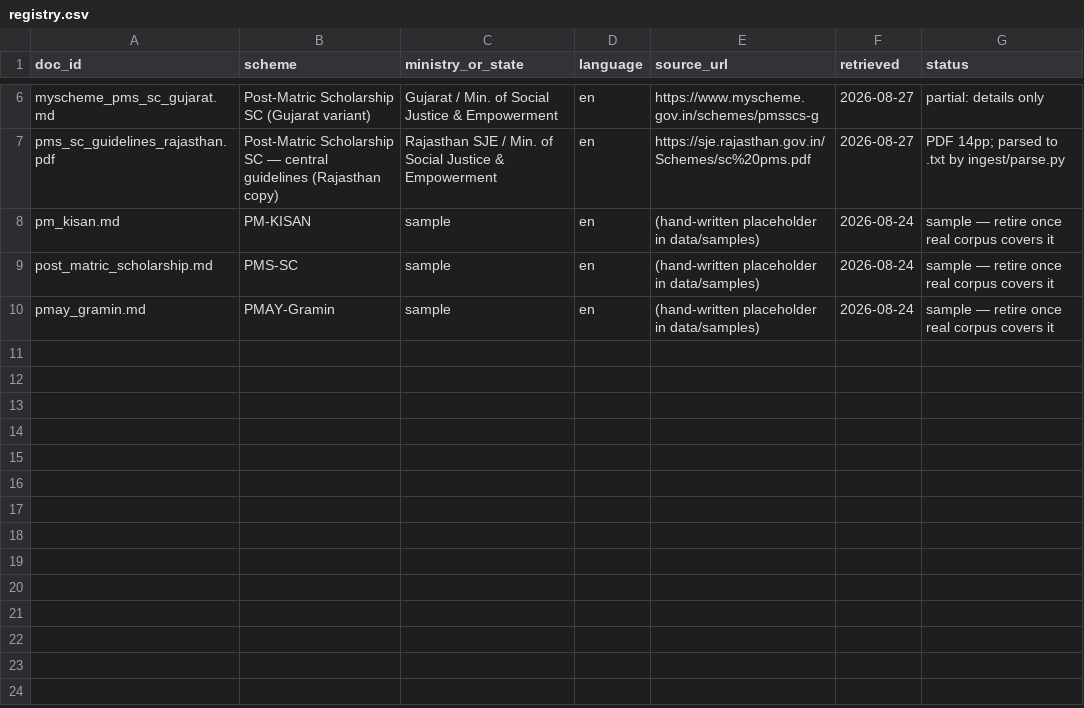
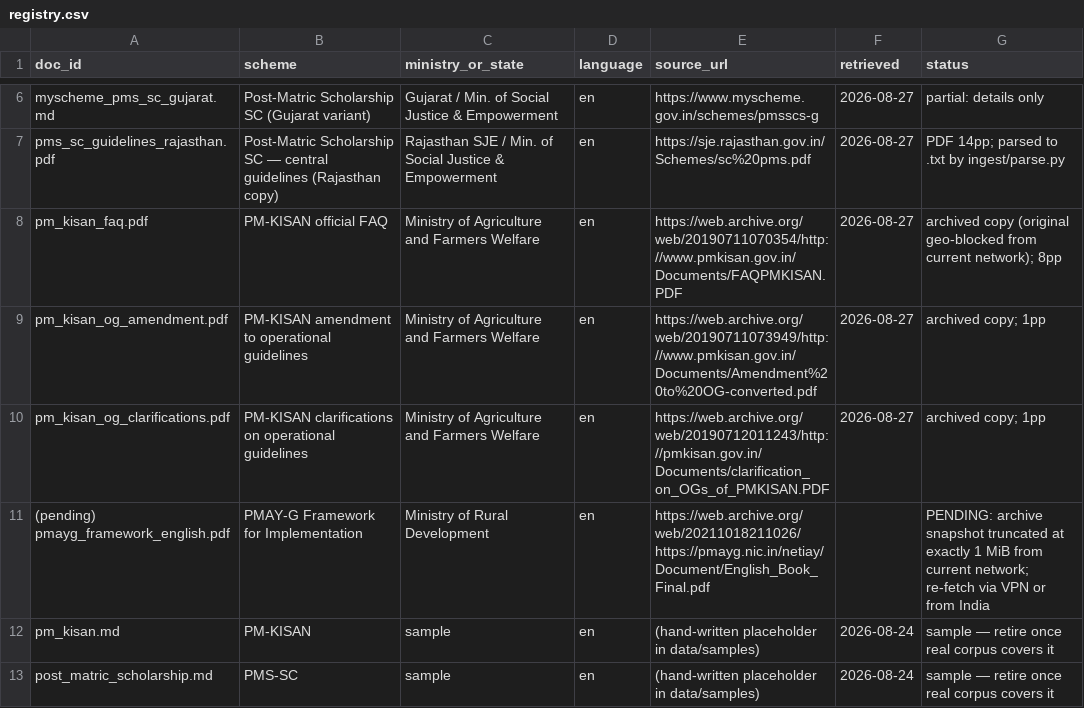
Before and after one commit to varshakodi/SchemeSetu, a CSV file: data/registry.csv, drawn as a sheet; only a part is shown, gaps mark what is left out; the shorter side is filled out with more unchanged rows; the diff names each change by its address in the sheet, - before the commit and + after, or states it on an @@ line.

Commit message:
Harden PDF parsing; add archived PM-KISAN documents via Wayback
- Corpus building from outside India: NIC-hosted portals are geo-blocked,
  so archived copies of official PDFs come via the Wayback Machine
  (provenance recorded in the registry, incl. one pending truncated doc)
- parse.py now survives corrupt/truncated files instead of aborting the batch
- Corpus at 65 chunks / 12 documents; baseline eval re-run (results.md)

```diff
--- a/data/registry.csv
+++ b/data/registry.csv
+row 8: pm_kisan_faq.pdf | PM-KISAN official FAQ | Ministry of Agriculture and Farmers Welfare | en | https://web.archive.org/web/20190711070354/http://www.pmkisan.gov.in/Documents/FAQPMKISAN.PDF | 2026-08-27 | archived copy (original geo-blocked from current network); 8pp
+row 9: pm_kisan_og_amendment.pdf | PM-KISAN amendment to operational guidelines | Ministry of Agriculture and Farmers Welfare | en | https://web.archive.org/web/20190711073949/http://www.pmkisan.gov.in/Documents/Amendment%20to%20OG-converted.pdf | 2026-08-27 | archived copy; 1pp
+row 10: pm_kisan_og_clarifications.pdf | PM-KISAN clarifications on operational guidelines | Ministry of Agriculture and Farmers Welfare | en | https://web.archive.org/web/20190712011243/http://pmkisan.gov.in/Documents/clarification_on_OGs_of_PMKISAN.PDF | 2026-08-27 | archived copy; 1pp
+row 11: (pending) pmayg_framework_english.pdf | PMAY-G Framework for Implementation | Ministry of Rural Development | en | https://web.archive.org/web/20211018211026/https://pmayg.nic.in/netiay/Document/English_Book_Final.pdf |  | PENDING: archive snapshot truncated at exactly 1 MiB from current network; re-fetch via VPN or from India
```
Also changed, not shown: 2 other files.
